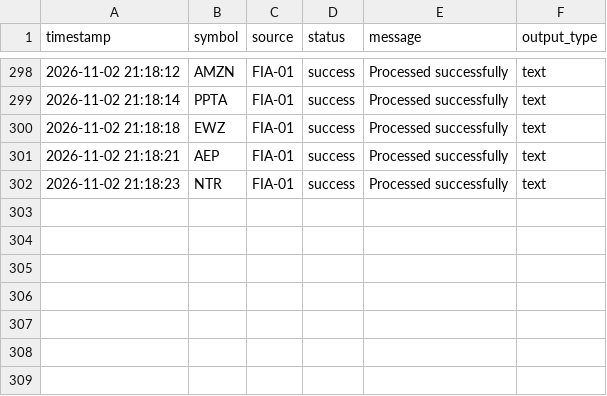
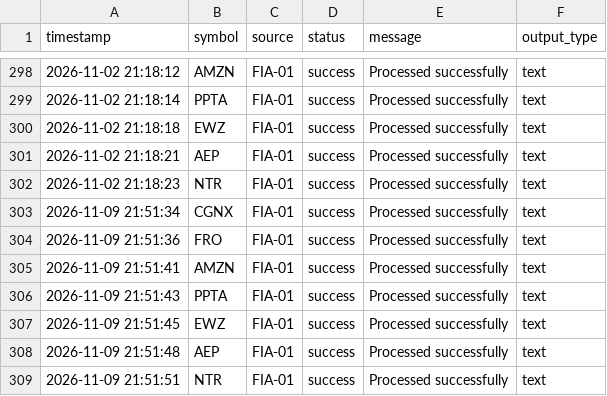
Before and after one commit to muryur-blip/fia01, a CSV file: log.csv, drawn as a sheet; only a part is shown, gaps mark what is left out; the diff names each change by its address in the sheet, - before the commit and + after, or states it on an @@ line.

```diff
--- a/log.csv
+++ b/log.csv
+row 303: 2026-11-09 21:51:34 | CGNX | FIA-01 | success | Processed successfully | text
+row 304: 2026-11-09 21:51:36 | FRO | FIA-01 | success | Processed successfully | text
+row 305: 2026-11-09 21:51:41 | AMZN | FIA-01 | success | Processed successfully | text
+row 306: 2026-11-09 21:51:43 | PPTA | FIA-01 | success | Processed successfully | text
+row 307: 2026-11-09 21:51:45 | EWZ | FIA-01 | success | Processed successfully | text
+row 308: 2026-11-09 21:51:48 | AEP | FIA-01 | success | Processed successfully | text
+row 309: 2026-11-09 21:51:51 | NTR | FIA-01 | success | Processed successfully | text
```
